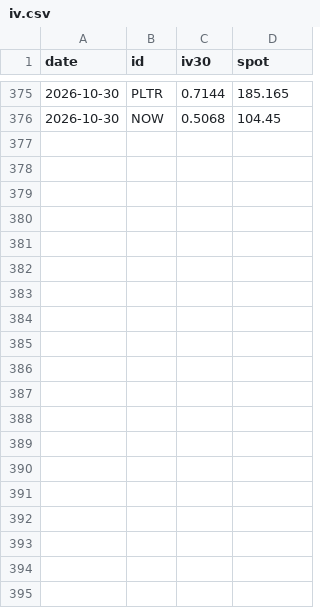
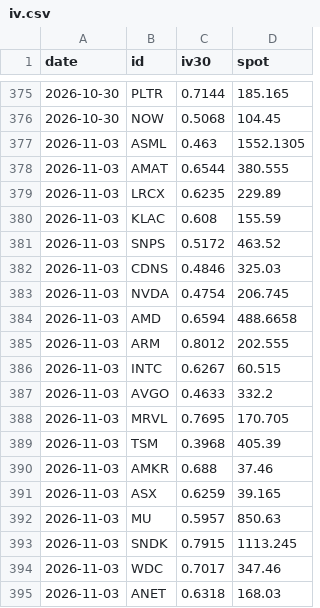
Before and after one commit to Charliebrown390/A_Chain, a CSV file: data/history/iv.csv, drawn as a sheet; only a part is shown, gaps mark what is left out; the diff covers the shown part only.

```diff
--- a/data/history/iv.csv
+++ b/data/history/iv.csv
@@ -376 +376,20 @@ date,id,iv30,spot
 2026-10-30,NOW,0.5068,104.45
+2026-11-03,ASML,0.463,1552.1305
+2026-11-03,AMAT,0.6544,380.555
+2026-11-03,LRCX,0.6235,229.89
+2026-11-03,KLAC,0.608,155.59
+2026-11-03,SNPS,0.5172,463.52
+2026-11-03,CDNS,0.4846,325.03
+2026-11-03,NVDA,0.4754,206.745
+2026-11-03,AMD,0.6594,488.6658
+2026-11-03,ARM,0.8012,202.555
+2026-11-03,INTC,0.6267,60.515
+2026-11-03,AVGO,0.4633,332.2
+2026-11-03,MRVL,0.7695,170.705
+2026-11-03,TSM,0.3968,405.39
+2026-11-03,AMKR,0.688,37.46
+2026-11-03,ASX,0.6259,39.165
+2026-11-03,MU,0.5957,850.63
+2026-11-03,SNDK,0.7915,1113.245
+2026-11-03,WDC,0.7017,347.46
+2026-11-03,ANET,0.6318,168.03
```
Also changed, not shown: 24 added rows elsewhere in this file, 6 other files.
